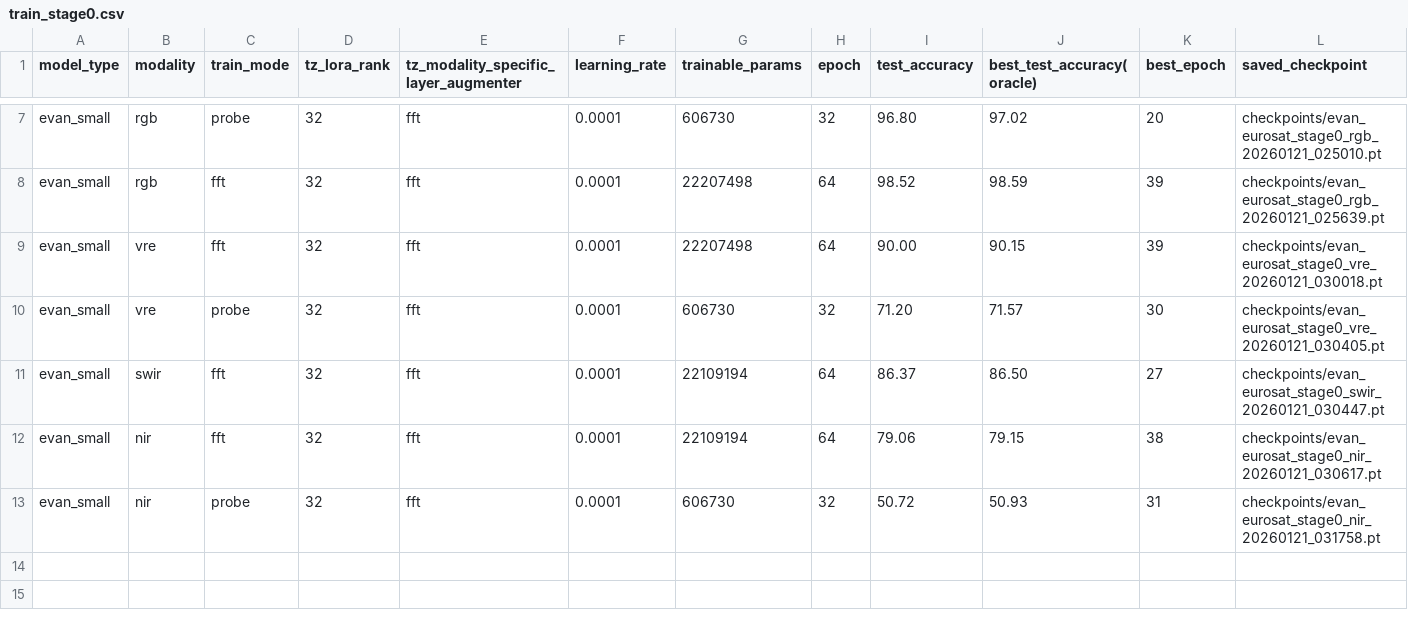
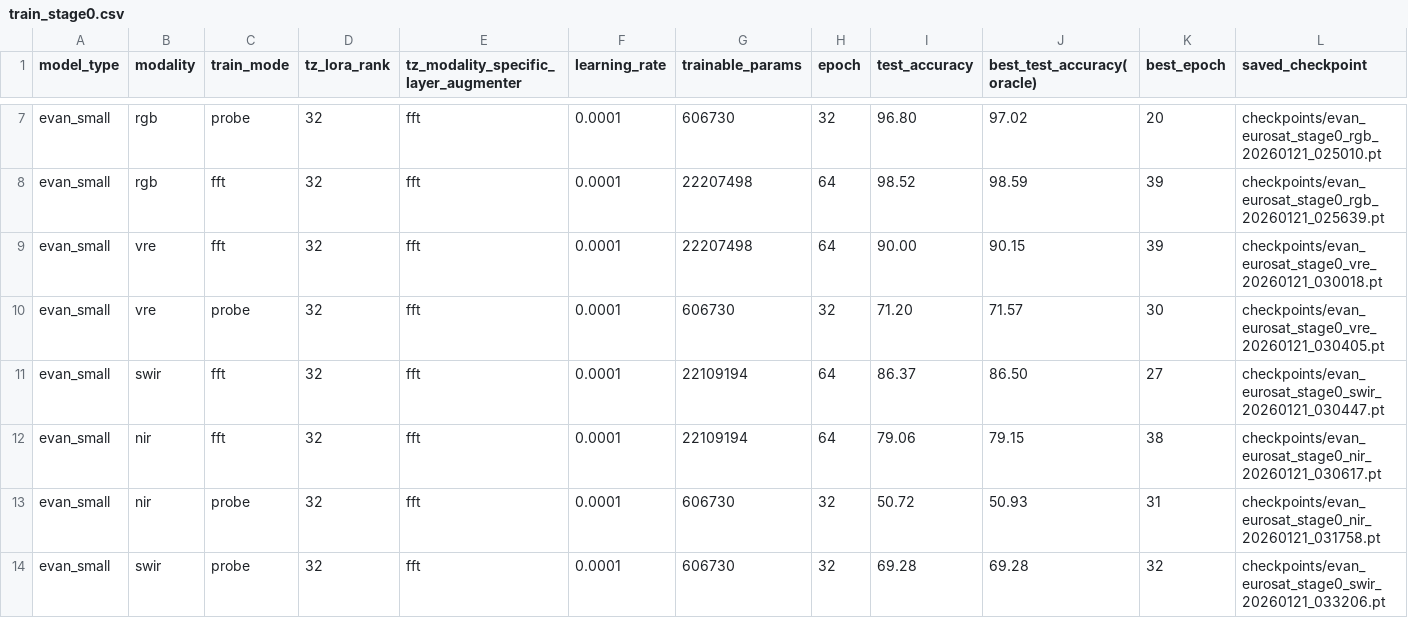
Before and after one commit to timgzhou/ever-changing-modality, a CSV file: res/train_stage0.csv, drawn as a sheet; only a part is shown, gaps mark what is left out; rows hold the shown columns only; the diff names each change by its address in the sheet, - before the commit and + after, or states it on an @@ line.

```diff
--- a/res/train_stage0.csv
+++ b/res/train_stage0.csv
+row 14: evan_small | swir | probe | 32 | fft | 0.0001 | 606730 | 32 | 69.28 | 69.28 | 32 | checkpoints/evan_eurosat_stage0_swir_20260121_033206.pt
```
Also changed, not shown: res/shot_e2e_res.csv, 6 other files.
